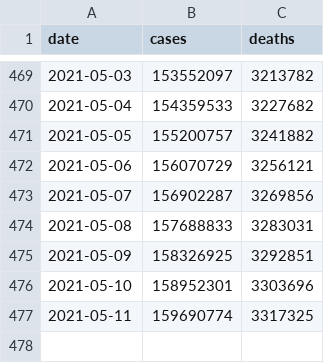
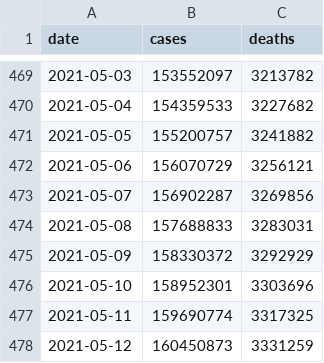
Before and after one commit to WorldHealthOrganization/xform-covid-casecount-jhu, a CSV file: output/global.csv, drawn as a sheet; only a part is shown, gaps mark what is left out.

```diff
--- a/output/global.csv
+++ b/output/global.csv
@@ -474,4 +474,5 @@ date,cases,deaths
 2021-05-08,157688833,3283031
-2021-05-09,158326925,3292851
+2021-05-09,158330372,3292929
 2021-05-10,158952301,3303696
 2021-05-11,159690774,3317325
+2021-05-12,160450873,3331259
```
Also changed, not shown: output/continents.csv, output/who_regions.csv, 1 other file.
